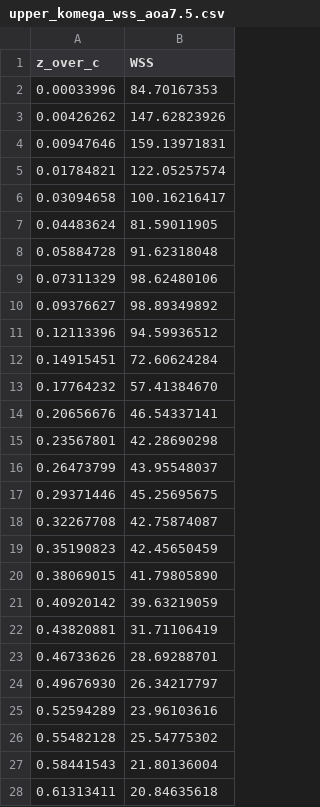
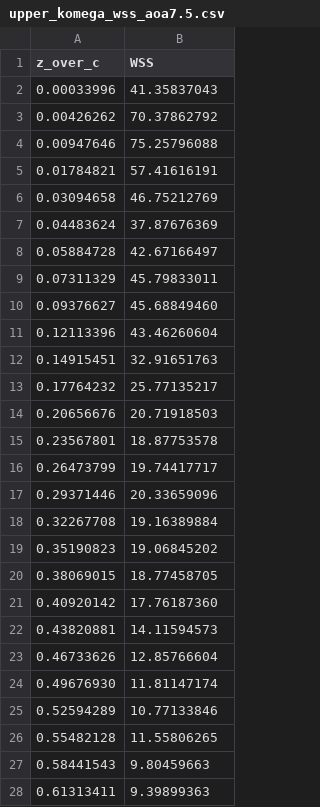
Before and after one commit to Jedsonofnel/CFD-project2, a CSV file: sorted_data/upper_komega_wss_aoa7.5.csv, drawn as a sheet; only a part is shown; the diff covers the shown part only.

```diff
--- a/sorted_data/upper_komega_wss_aoa7.5.csv
+++ b/sorted_data/upper_komega_wss_aoa7.5.csv
@@ -1,28 +1,28 @@
 z_over_c,WSS
-0.00033996,84.70167353
-0.00426262,147.62823926
-0.00947646,159.13971831
-0.01784821,122.05257574
-0.03094658,100.16216417
-0.04483624,81.59011905
-0.05884728,91.62318048
-0.07311329,98.62480106
-0.09376627,98.89349892
-0.12113396,94.59936512
-0.14915451,72.60624284
-0.17764232,57.41384670
-0.20656676,46.54337141
-0.23567801,42.28690298
-0.26473799,43.95548037
-0.29371446,45.25695675
-0.32267708,42.75874087
-0.35190823,42.45650459
-0.38069015,41.79805890
-0.40920142,39.63219059
-0.43820881,31.71106419
-0.46733626,28.69288701
-0.49676930,26.34217797
-0.52594289,23.96103616
-0.55482128,25.54775302
-0.58441543,21.80136004
-0.61313411,20.84635618
+0.00033996,41.35837043
+0.00426262,70.37862792
+0.00947646,75.25796088
+0.01784821,57.41616191
+0.03094658,46.75212769
+0.04483624,37.87676369
+0.05884728,42.67166497
+0.07311329,45.79833011
+0.09376627,45.68849460
+0.12113396,43.46260604
+0.14915451,32.91651763
+0.17764232,25.77135217
+0.20656676,20.71918503
+0.23567801,18.87753578
+0.26473799,19.74417717
+0.29371446,20.33659096
+0.32267708,19.16389884
+0.35190823,19.06845202
+0.38069015,18.77458705
+0.40920142,17.76187360
+0.43820881,14.11594573
+0.46733626,12.85766604
+0.49676930,11.81147174
+0.52594289,10.77133846
+0.55482128,11.55806265
+0.58441543,9.80459663
+0.61313411,9.39899363
```
Also changed, not shown: 23 edited cells elsewhere in this file, raw_data/aoa7.5_komega_cp_vs_zoverc.csv, raw_data/aoa7.5_komega_wss_vs_zoverc.csv, 7 other files.
